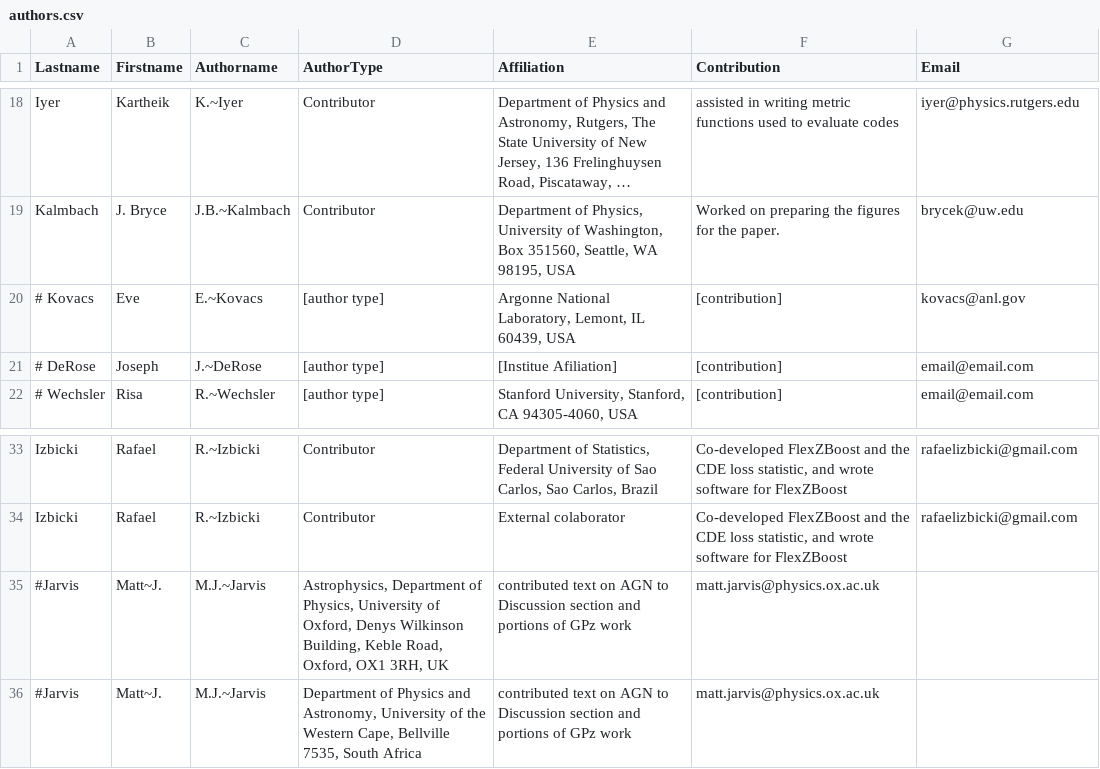
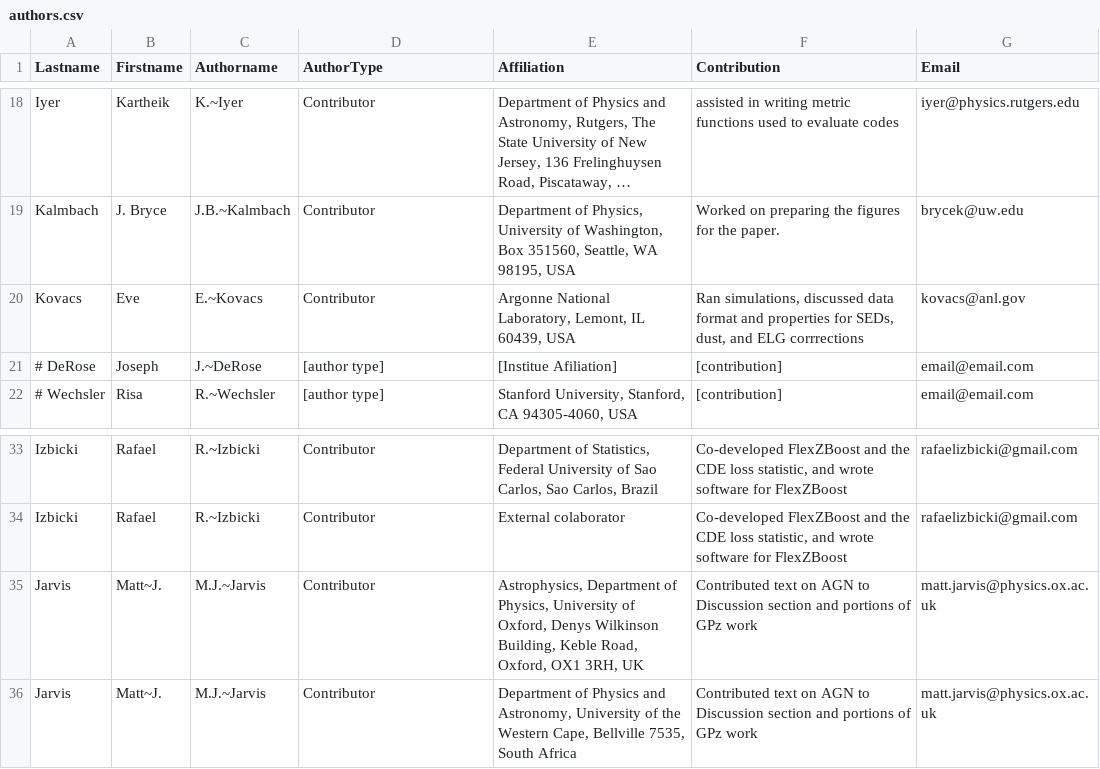
Before and after one commit to LSSTDESC/PZDC1paper, a CSV file: paper/authors.csv, drawn as a sheet; only a part is shown, gaps mark what is left out; long unchanged cells end in …; removed rows and columns are numbered as before the commit, all else as after; the diff names each change by its address in the sheet, - before the commit and + after, or states it on an @@ line.

Commit message:
added 'Contributor' to Jarvis entry and added Eve details that were reverted

```diff
--- a/paper/authors.csv
+++ b/paper/authors.csv
-A20 (Lastname): # Kovacs
+A20 (Lastname): Kovacs
-D20 (AuthorType): [author type]
+D20 (AuthorType): Contributor
-F20 (Contribution): [contribution]
+F20 (Contribution): Ran simulations, discussed data format and properties for SEDs, dust, and ELG corrrections
-row 35: #Jarvis | Matt~J. | M.J.~Jarvis | Astrophysics, Department of Physics, University of Oxford, Denys Wilkinson Building, Keble Road, Oxford, OX1 3RH, UK | contributed text on AGN to Discussion section and portions of GPz work | matt.jarvis@physics.ox.ac.uk
-row 36: #Jarvis | Matt~J. | M.J.~Jarvis | Department of Physics and Astronomy, University of the Western Cape, Bellville 7535, South Africa | contributed text on AGN to Discussion section and portions of GPz work | matt.jarvis@physics.ox.ac.uk
+row 35: Jarvis | Matt~J. | M.J.~Jarvis | Contributor | Astrophysics, Department of Physics, University of Oxford, Denys Wilkinson Building, Keble Road, Oxford, OX1 3RH, UK | Contributed text on AGN to Discussion section and portions of GPz work | matt.jarvis@physics.ox.ac.uk
+row 36: Jarvis | Matt~J. | M.J.~Jarvis | Contributor | Department of Physics and Astronomy, University of the Western Cape, Bellville 7535, South Africa | Contributed text on AGN to Discussion section and portions of GPz work | matt.jarvis@physics.ox.ac.uk
```
